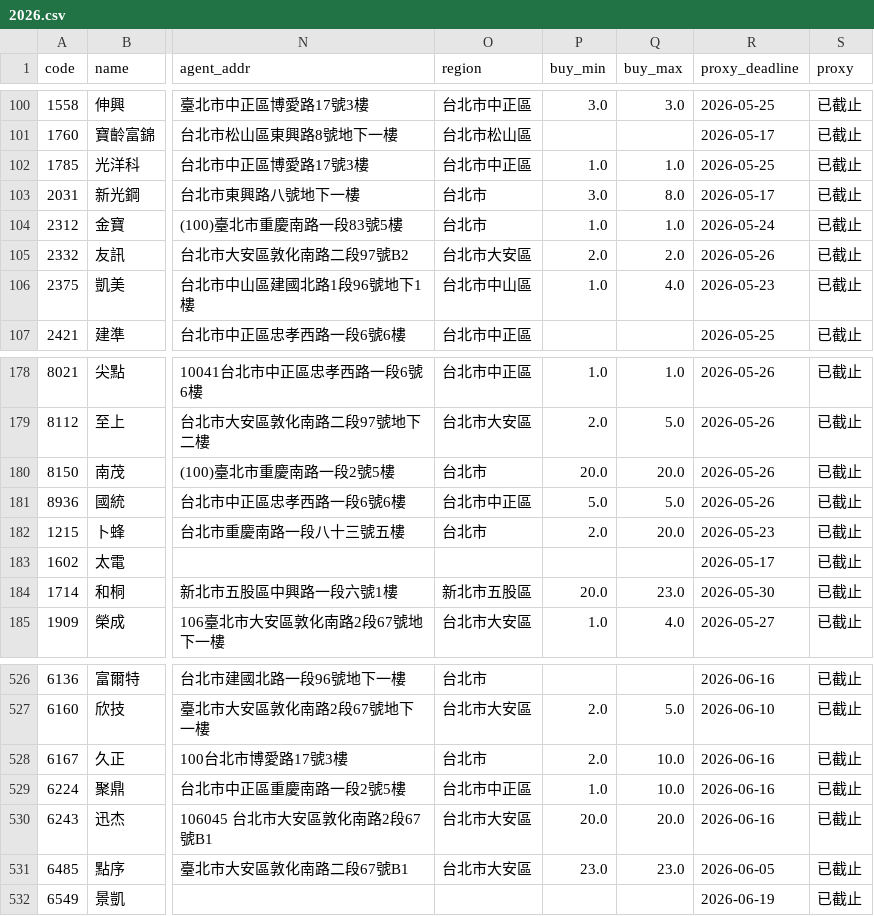
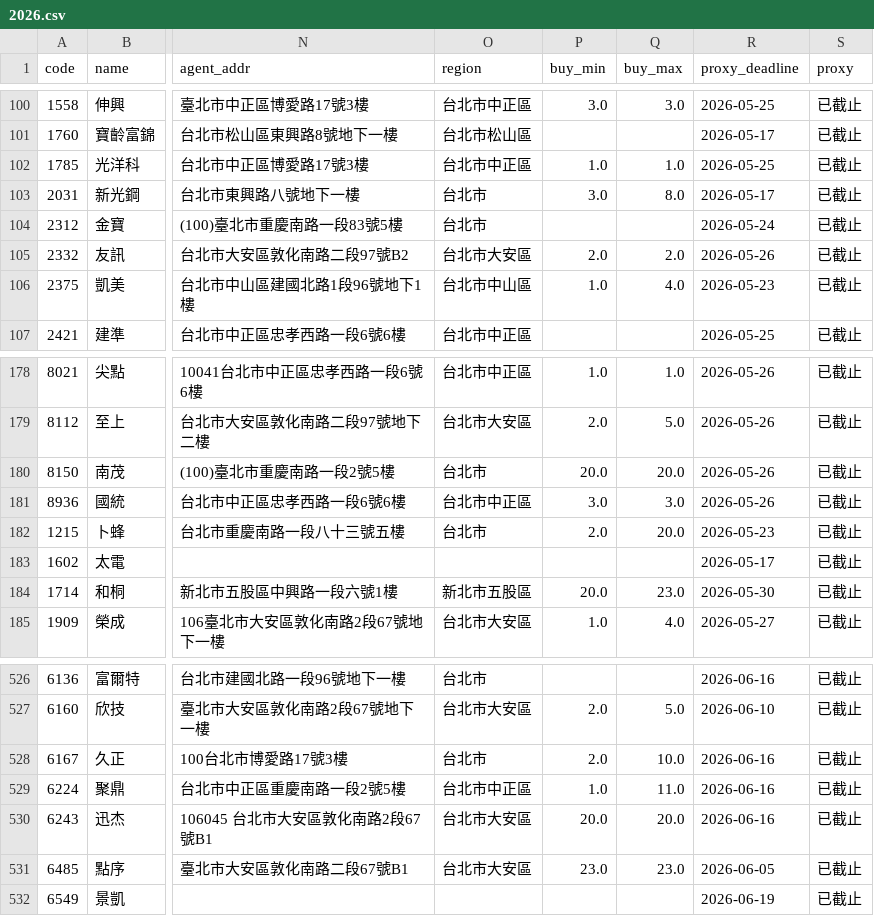
Before and after one commit to stevenhsiehsheng-ctrl/tw-stock-screener, a CSV file: data/gifts/2026.csv, drawn as a sheet; only a part is shown, gaps mark what is left out; the diff names each change by its address in the sheet, - before the commit and + after, or states it on an @@ line.

```diff
--- a/data/gifts/2026.csv
+++ b/data/gifts/2026.csv
-P104 (buy_min): 1.0
+P104 (buy_min): (empty)
-Q104 (buy_max): 1.0
+Q104 (buy_max): (empty)
-P181 (buy_min): 5.0
+P181 (buy_min): 3.0
-Q181 (buy_max): 5.0
+Q181 (buy_max): 3.0
-Q529 (buy_max): 10.0
+Q529 (buy_max): 11.0
```
Also changed, not shown: 1 other file.
